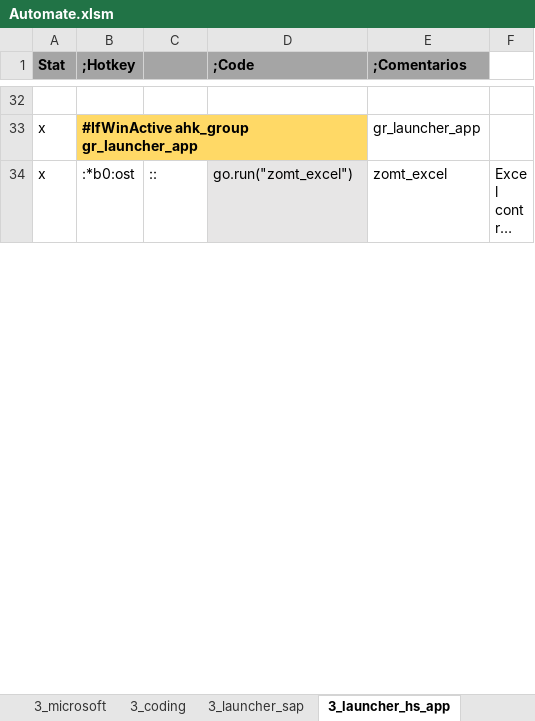
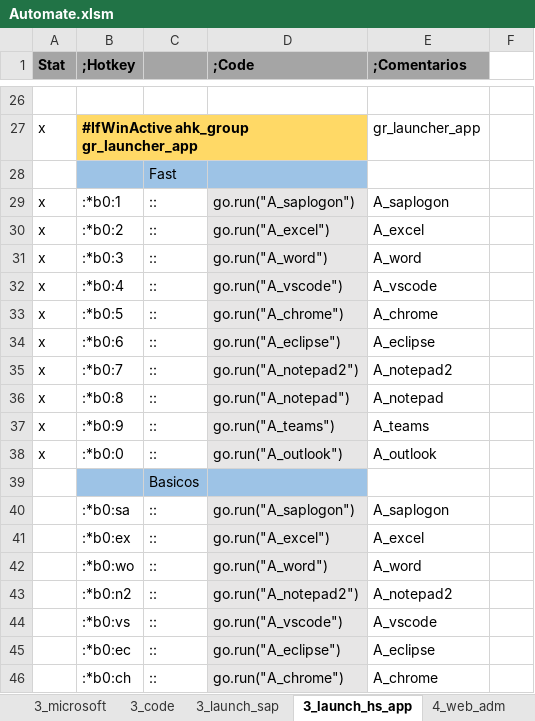
Before and after one commit to norman003/ahk, an Excel workbook: App_auto/Automate.xlsm, sheet 3_launch_hs_app, drawn as a sheet; only a part is shown, gaps mark what is left out; the shorter side is filled out with more unchanged rows; long unchanged cells end in …; values as stored, in another font and other column widths than the file's, no borders; conditional formats not drawn; the diff covers the shown part only; the diff names each change by its address in the sheet, - before the commit and + after, or states it on an @@ line.

```diff
--- a/App_auto/Automate.xlsm (sheet 3_launch_hs_app)
+++ b/App_auto/Automate.xlsm (sheet 3_launch_hs_app)
-sheet tab: 3_coding
+sheet tab: 3_code
-sheet tab: 3_launcher_sap
+sheet tab: 3_launch_sap
-sheet tab: 3_launcher_hs_app
+sheet tab: 3_launch_hs_app
+row 28:  |  | Fast
+row 29: x | :*b0:1 | :: | go.run("A_saplogon") | A_saplogon
+row 30: x | :*b0:2 | :: | go.run("A_excel") | A_excel
+row 31: x | :*b0:3 | :: | go.run("A_word") | A_word
+row 32: x | :*b0:4 | :: | go.run("A_vscode") | A_vscode
+row 33: x | :*b0:5 | :: | go.run("A_chrome") | A_chrome
+row 34: x | :*b0:6 | :: | go.run("A_eclipse") | A_eclipse
+row 35: x | :*b0:7 | :: | go.run("A_notepad2") | A_notepad2
+row 36: x | :*b0:8 | :: | go.run("A_notepad") | A_notepad
+row 37: x | :*b0:9 | :: | go.run("A_teams") | A_teams
+row 38: x | :*b0:0 | :: | go.run("A_outlook") | A_outlook
+row 39:  |  | Basicos
@@ row 54 moved to row 40: :*b0:sa @@
+row 41:  | :*b0:ex | :: | go.run("A_excel") | A_excel
@@ row 61 moved to row 42: :*b0:wo @@
+row 43:  | :*b0:n2 | :: | go.run("A_notepad2") | A_notepad2
+row 44:  | :*b0:vs | :: | go.run("A_vscode") | A_vscode
@@ row 43 moved to row 45: :*b0:ec @@
+row 46:  | :*b0:ch | :: | go.run("A_chrome") | A_chrome
```
Also changed, not shown: 15 added rows, 27 removed rows, 3 moved rows and 2 edited cells elsewhere in this sheet, sheet 4_win_adm, sheet HK, sheet HS, sheet 3_win, sheet 3_saplogon, sheet 3_others, 3 more sheets, other sheet tabs, formulas that keep their value, 14 other files.
